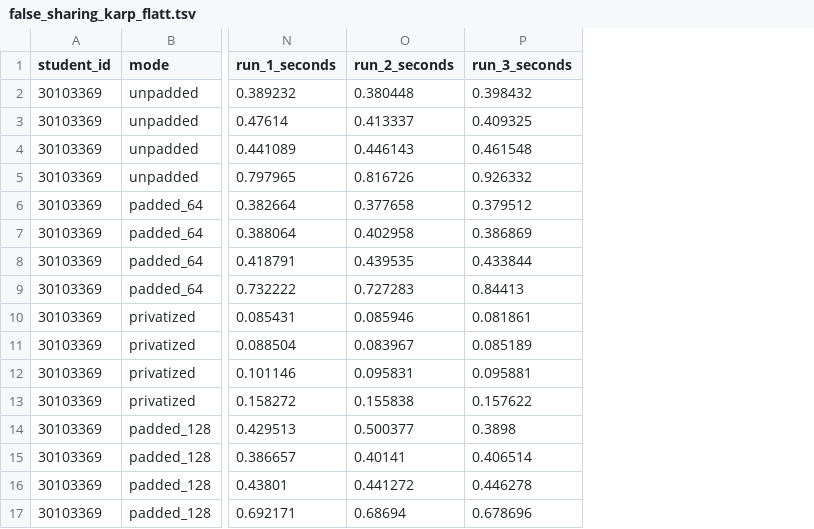
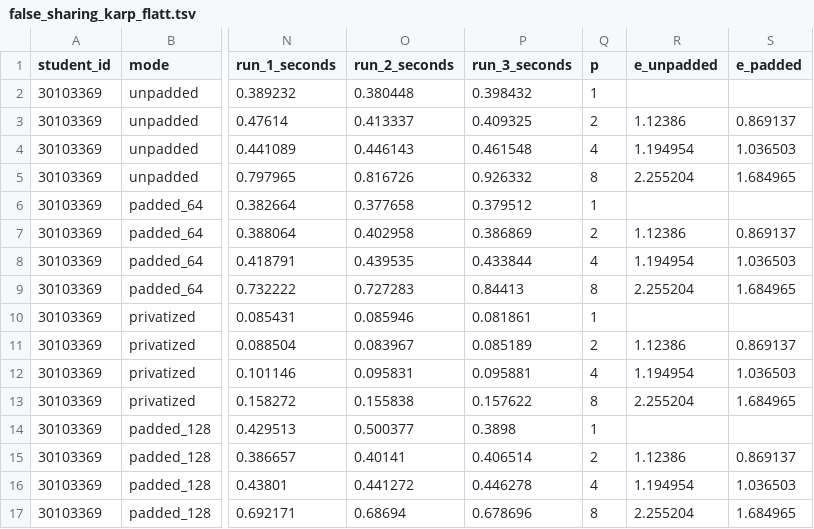
Before and after one commit to 230103369-bit/CSS314-2910-230103369, a TSV file: results/false_sharing_karp_flatt.tsv, drawn as a sheet; only a part is shown, gaps mark what is left out; the diff names each change by its address in the sheet, - before the commit and + after, or states it on an @@ line.

Commit message:
M4: Verify M0-M3 results; document instructor-approved Apple M2 128-byte cache line exception

```diff
--- a/results/false_sharing_karp_flatt.tsv
+++ b/results/false_sharing_karp_flatt.tsv
+column Q (p), rows 2-17: 1 | 2 | 4 | 8 | 1 | 2 | 4 | 8 | 1 | 2 | 4 | 8 | 1 | 2 | 4 | 8
+column R (e_unpadded), rows 3-17: 1.12386 | 1.194954 | 2.255204 |  | 1.12386 | 1.194954 | 2.255204 |  | 1.12386 | 1.194954 | 2.255204 |  | 1.12386 | 1.194954 | 2.255204
+column S (e_padded), rows 3-17: 0.869137 | 1.036503 | 1.684965 |  | 0.869137 | 1.036503 | 1.684965 |  | 0.869137 | 1.036503 | 1.684965 |  | 0.869137 | 1.036503 | 1.684965
```
Also changed, not shown: results/stride_results.tsv, 6 other files.
